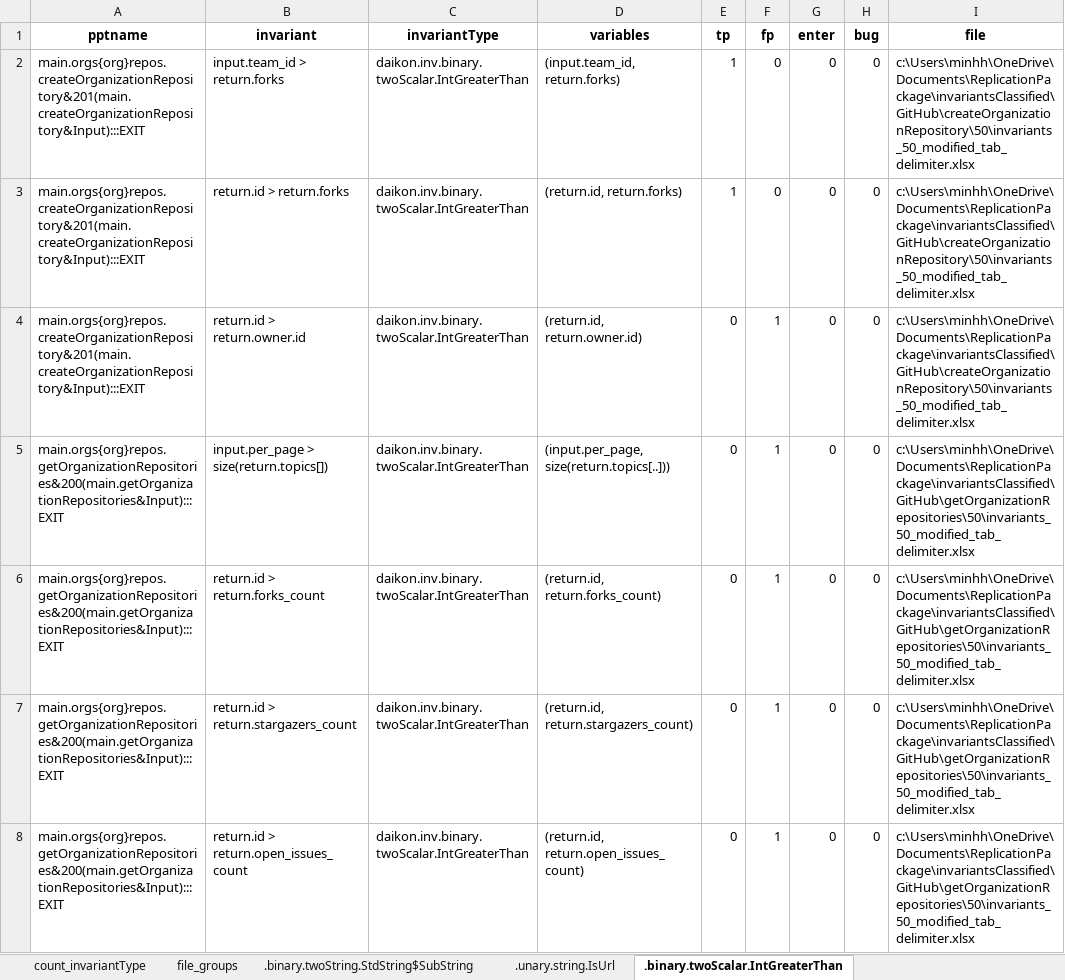
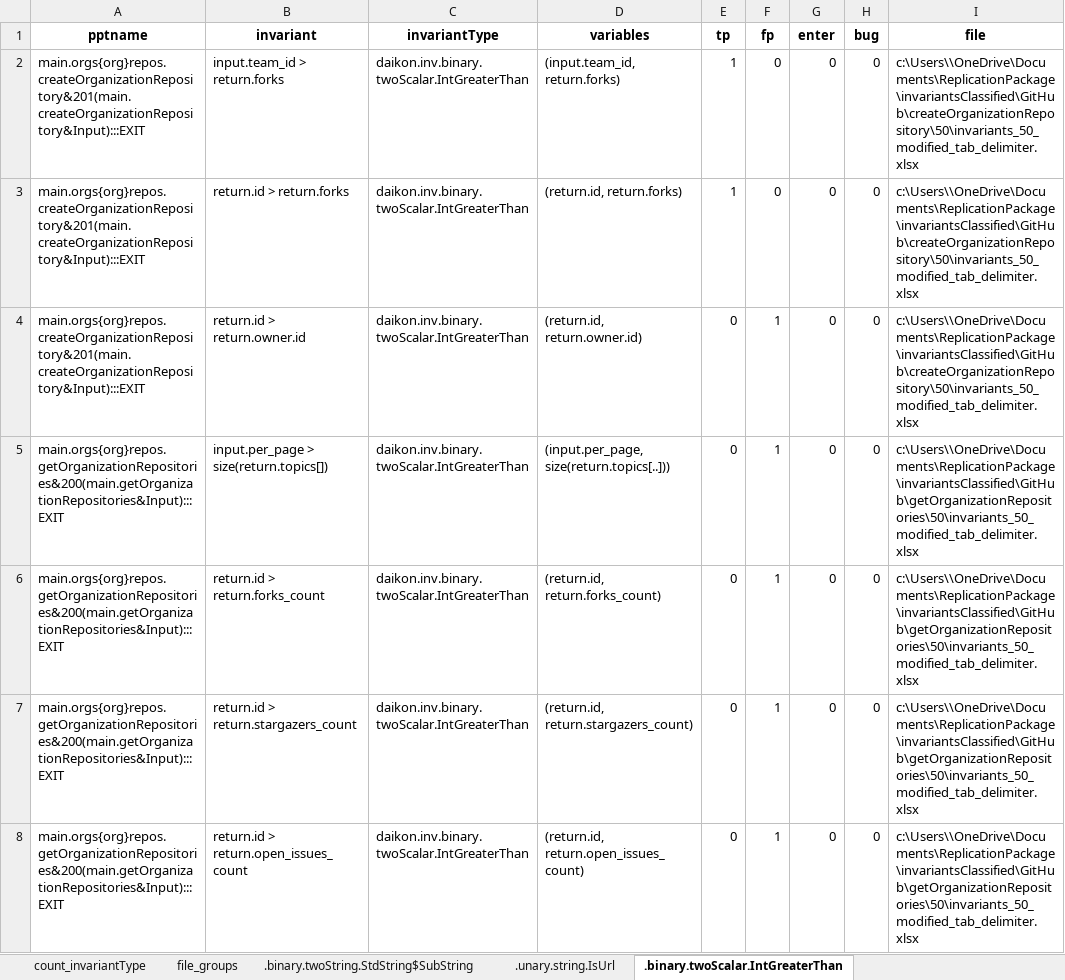
Before and after one commit to api-rbtest/api-rbtest-public-code, an Excel workbook: AGORA-eval/agora_all.xlsx, sheet .binary.twoScalar.IntGreaterThan, drawn as a sheet; only a part is shown; values as stored, in another font and other column widths than the file's, no borders; the diff covers the shown part only; the diff names each change by its address in the sheet, - before the commit and + after, or states it on an @@ line.

```diff
--- a/AGORA-eval/agora_all.xlsx (sheet .binary.twoScalar.IntGreaterThan)
+++ b/AGORA-eval/agora_all.xlsx (sheet .binary.twoScalar.IntGreaterThan)
-I2:I4 (file): c:\Users\minhh\OneDrive\Documents\ReplicationPackage\invariantsClassified\GitHub\createOrganizationRepository\50\invariants_50_modified_tab_delimiter.xlsx
+I2:I4 (file): c:\Users\\OneDrive\Documents\ReplicationPackage\invariantsClassified\GitHub\createOrganizationRepository\50\invariants_50_modified_tab_delimiter.xlsx
-I5:I8 (file): c:\Users\minhh\OneDrive\Documents\ReplicationPackage\invariantsClassified\GitHub\getOrganizationRepositories\50\invariants_50_modified_tab_delimiter.xlsx
+I5:I8 (file): c:\Users\\OneDrive\Documents\ReplicationPackage\invariantsClassified\GitHub\getOrganizationRepositories\50\invariants_50_modified_tab_delimiter.xlsx
```
Also changed, not shown: 105 edited cells elsewhere in this sheet, sheet .binary.twoString.StdString$SubString, sheet .unary.string.IsUrl, sheet .unary.string.FixedLengthString, sheet .binary.twoScalar.IntEqual, sheet .unary.scalar.OneOfScalar, sheet .unary.string.OneOfString, 21 more sheets, AGORA-eval/overlapping_analysis_all.xlsx.
